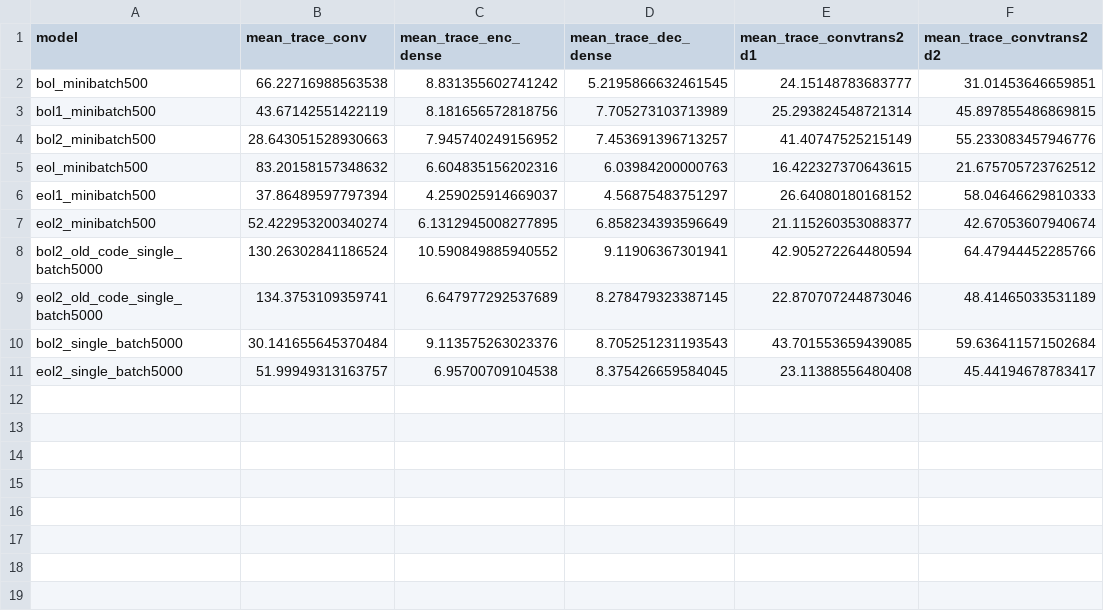
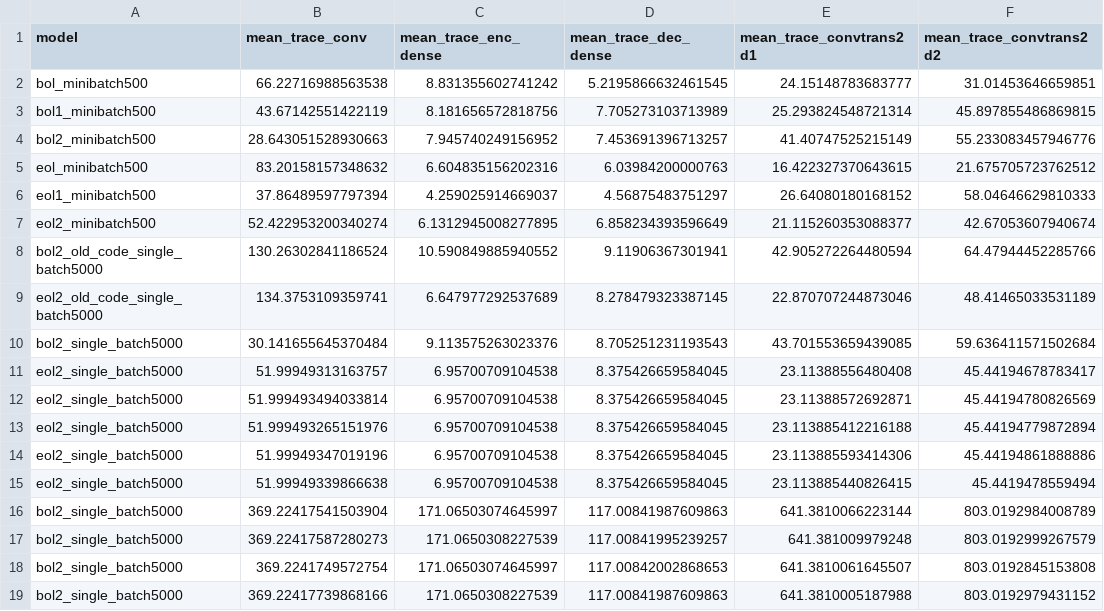
Before and after one commit to oliviaweng/fastml-science, a CSV file: sensor-data-compression-pytorch/logs/autoencoder_mean_hessian_trace.csv, drawn as a sheet.

```diff
--- a/sensor-data-compression-pytorch/logs/autoencoder_mean_hessian_trace.csv
+++ b/sensor-data-compression-pytorch/logs/autoencoder_mean_hessian_trace.csv
@@ -11 +11,9 @@ bol2_single_batch5000,30.141655645370484,9.113575263023376,8.705251231193543,43.
 eol2_single_batch5000,51.99949313163757,6.95700709104538,8.375426659584045,23.11388556480408,45.44194678783417
+eol2_single_batch5000,51.999493494033814,6.95700709104538,8.375426659584045,23.11388572692871,45.44194780826569
+eol2_single_batch5000,51.999493265151976,6.95700709104538,8.375426659584045,23.113885412216188,45.44194779872894
+eol2_single_batch5000,51.99949347019196,6.95700709104538,8.375426659584045,23.113885593414306,45.44194861888886
+eol2_single_batch5000,51.99949339866638,6.95700709104538,8.375426659584045,23.113885440826415,45.4419478559494
+bol2_single_batch5000,369.22417541503904,171.06503074645997,117.00841987609863,641.3810066223144,803.0192984008789
+bol2_single_batch5000,369.22417587280273,171.0650308227539,117.00841995239257,641.381009979248,803.0192999267579
+bol2_single_batch5000,369.2241749572754,171.06503074645997,117.00842002868653,641.3810061645507,803.0192845153808
+bol2_single_batch5000,369.22417739868166,171.0650308227539,117.00841987609863,641.3810005187988,803.0192979431152
```
Also changed, not shown: 37 other files.
